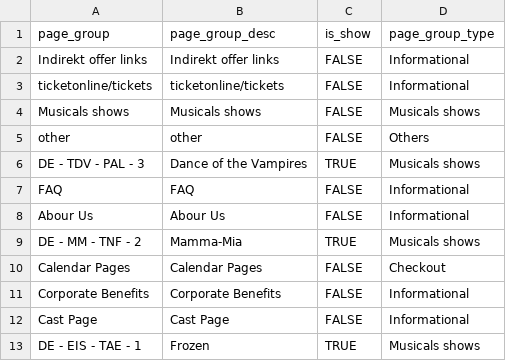
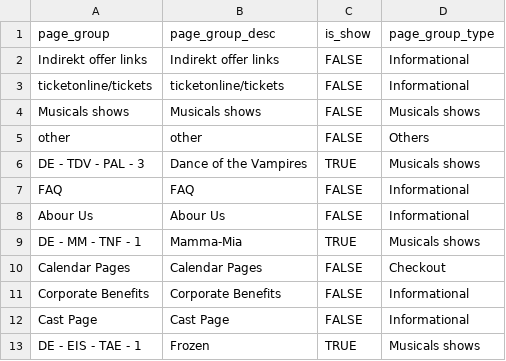
Before and after one commit to Mreishooo/fivetran_dbt, a CSV file: seeds/ga_page_groups.csv, drawn as a sheet; only a part is shown.

```diff
--- a/seeds/ga_page_groups.csv
+++ b/seeds/ga_page_groups.csv
@@ -8,3 +8,3 @@ FAQ,FAQ,FALSE,Informational
 Abour Us,Abour Us,FALSE,Informational
-DE - MM - TNF - 2,Mamma-Mia,TRUE,Musicals shows
+DE - MM - TNF - 1,Mamma-Mia,TRUE,Musicals shows
 Calendar Pages,Calendar Pages,FALSE,Checkout
```
Also changed, not shown: 7 other files.
